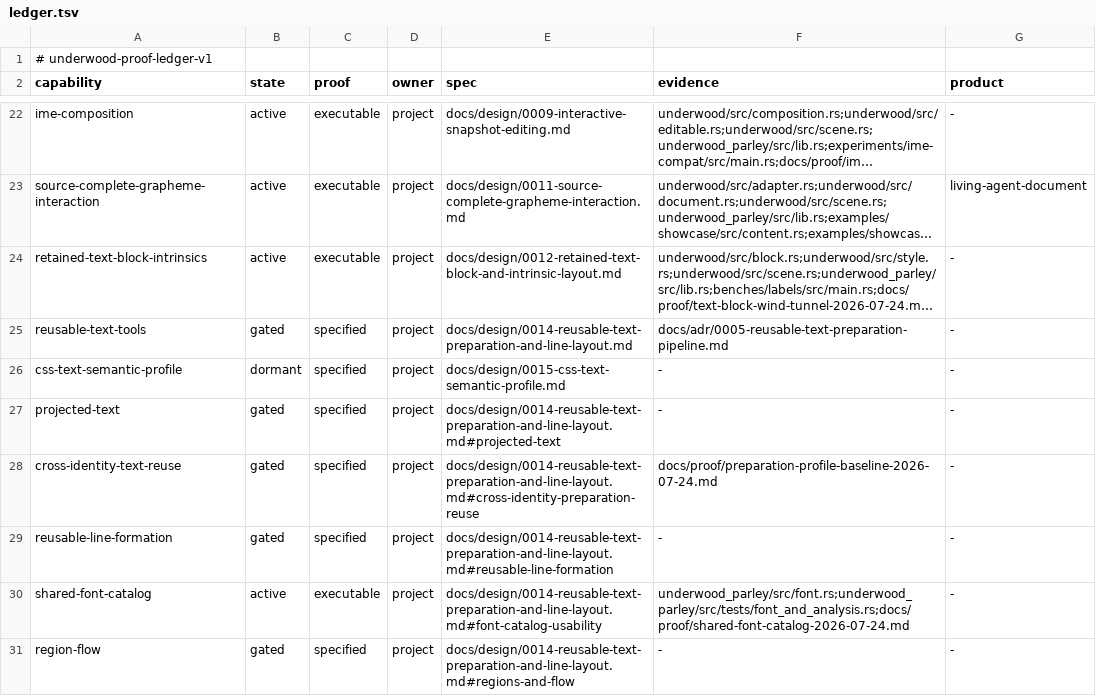
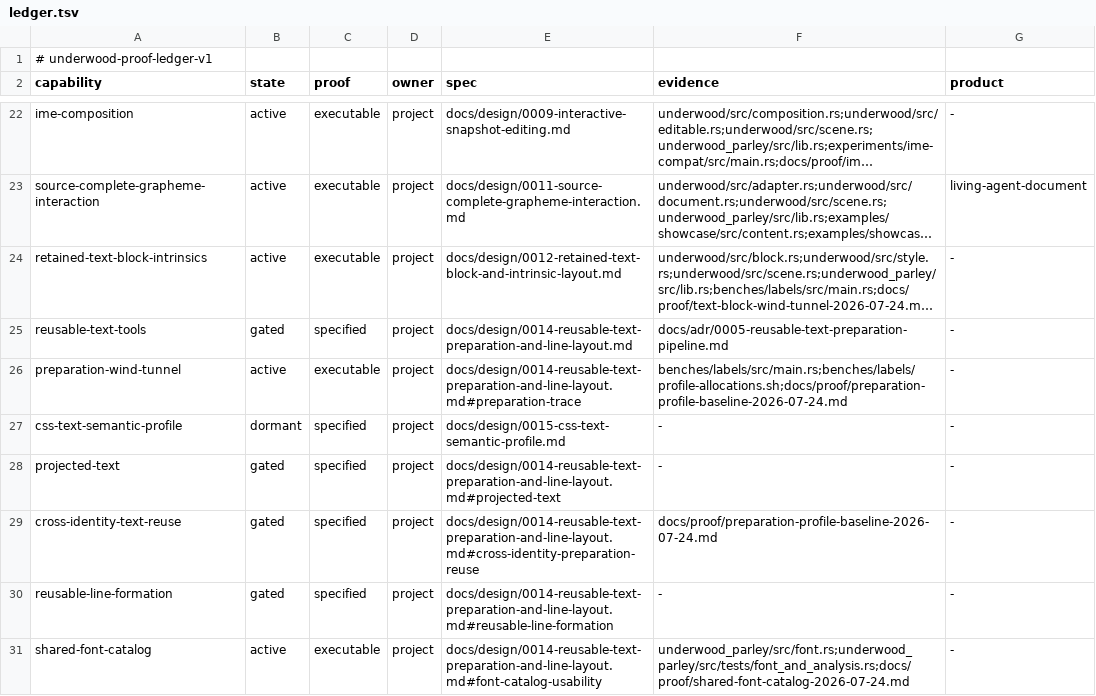
Before and after one commit to forest-rs/underwood, a TSV file: docs/proof/ledger.tsv, drawn as a sheet; only a part is shown, gaps mark what is left out; the shorter side is filled out with more unchanged rows; long unchanged cells end in …; the diff names each change by its address in the sheet, - before the commit and + after, or states it on an @@ line.

Commit message:
Measure allocation cost by preparation path
Make the real TextBlock wind tunnel isolate paint, edit, interaction, width, region-ready, and identity-churn work instead of hiding them in one aggregate run. A label-count control keeps one-operation external traces practical.

Use matched macOS full malloc histories to establish allocation calls and bytes without adding allocator instrumentation, dependencies, or unsafe code. The baseline shows that even retained and paint-only scene rematerialization remains allocation-heavy, giving later reuse and scratch work an honest target.

```diff
--- a/docs/proof/ledger.tsv
+++ b/docs/proof/ledger.tsv
+row 26: preparation-wind-tunnel | active | executable | project | docs/design/0014-reusable-text-preparation-and-line-layout.md#preparation-trace | benches/labels/src/main.rs;benches/labels/profile-allocations.sh;docs/proof/preparation-profile-baseline-2026-07-24.md | -
```
Also changed, not shown: 5 other files.
